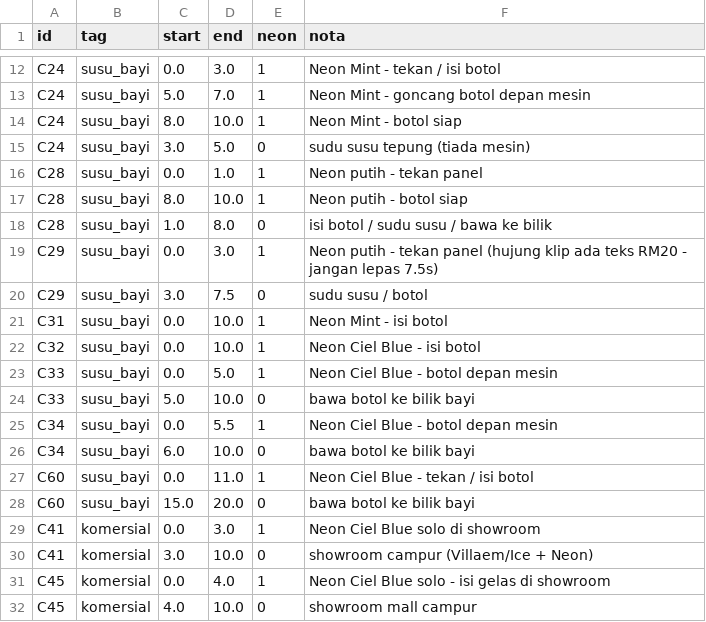
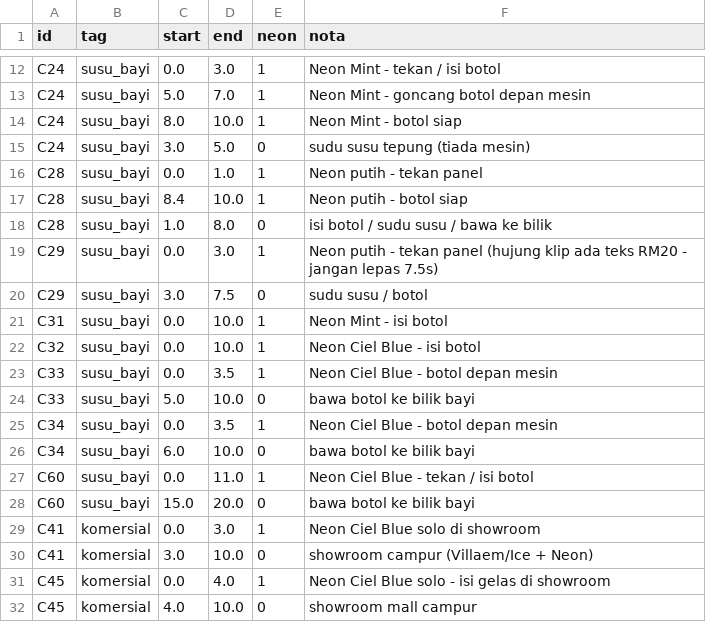
Before and after one commit to mfahminoh/videocoway, a CSV file: ulangtahun20/data/clip_segments.csv, drawn as a sheet; only a part is shown, gaps mark what is left out.

```diff
--- a/ulangtahun20/data/clip_segments.csv
+++ b/ulangtahun20/data/clip_segments.csv
@@ -16,3 +16,3 @@ C24,susu_bayi,3.0,5.0,0,sudu susu tepung (tiada mesin)
 C28,susu_bayi,0.0,1.0,1,Neon putih - tekan panel
-C28,susu_bayi,8.0,10.0,1,Neon putih - botol siap
+C28,susu_bayi,8.4,10.0,1,Neon putih - botol siap
 C28,susu_bayi,1.0,8.0,0,isi botol / sudu susu / bawa ke bilik
@@ -22,5 +22,5 @@ C31,susu_bayi,0.0,10.0,1,Neon Mint - isi botol
 C32,susu_bayi,0.0,10.0,1,Neon Ciel Blue - isi botol
-C33,susu_bayi,0.0,5.0,1,Neon Ciel Blue - botol depan mesin
+C33,susu_bayi,0.0,3.5,1,Neon Ciel Blue - botol depan mesin
 C33,susu_bayi,5.0,10.0,0,bawa botol ke bilik bayi
-C34,susu_bayi,0.0,5.5,1,Neon Ciel Blue - botol depan mesin
+C34,susu_bayi,0.0,3.5,1,Neon Ciel Blue - botol depan mesin
 C34,susu_bayi,6.0,10.0,0,bawa botol ke bilik bayi
```
Also changed, not shown: 31 other files.
